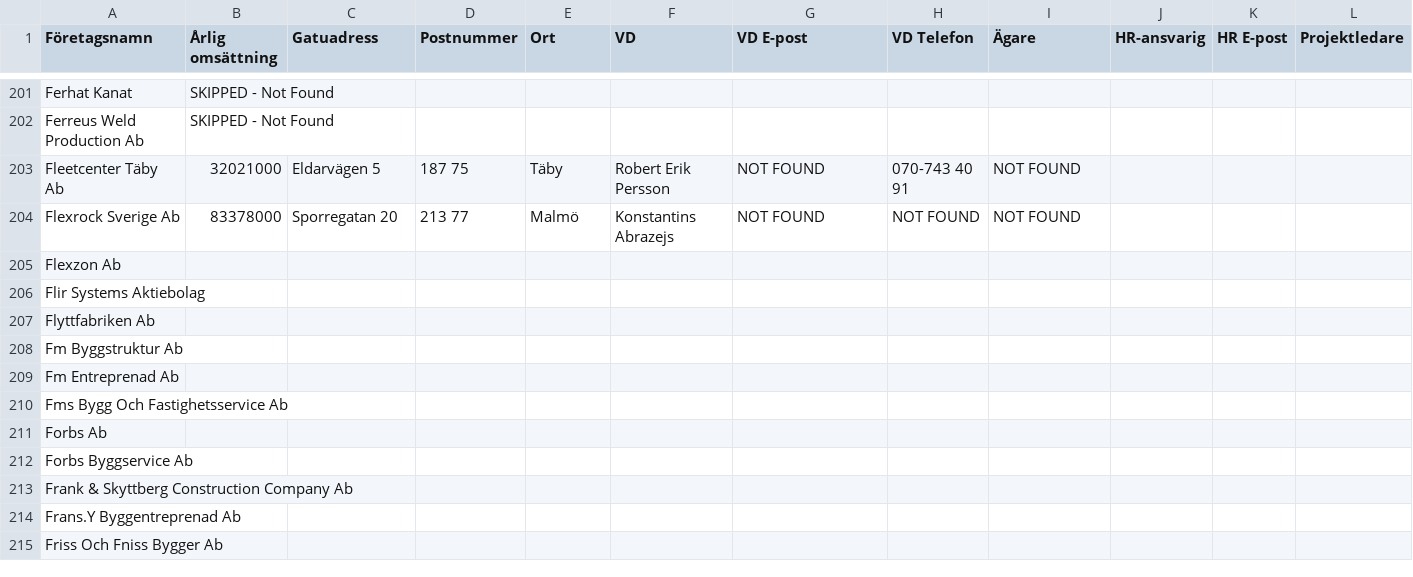
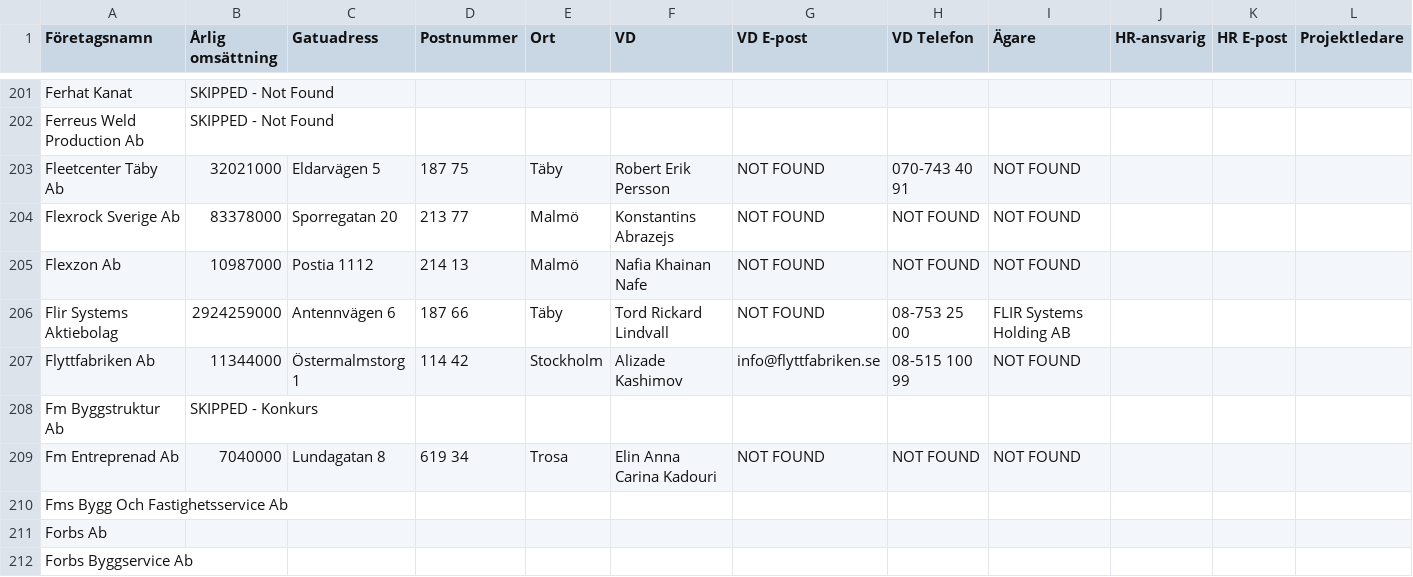
Before and after one commit to fellanH/ett-smart, a CSV file: marketing/weaver-5/blue-collar-companies.csv, drawn as a sheet; only a part is shown, gaps mark what is left out; the shorter side is filled out with more unchanged rows; the diff names each change by its address in the sheet, - before the commit and + after, or states it on an @@ line.

Commit message:
Processed companies rows 205-209 (batch of 5)

```diff
--- a/marketing/weaver-5/blue-collar-companies.csv
+++ b/marketing/weaver-5/blue-collar-companies.csv
-B205 (Årlig omsättning): (empty)
+B205 (Årlig omsättning): 10987000
-C205 (Gatuadress): (empty)
+C205 (Gatuadress): Postia 1112
-D205 (Postnummer): (empty)
+D205 (Postnummer): 214 13
-E205 (Ort): (empty)
+E205 (Ort): Malmö
-F205 (VD): (empty)
+F205 (VD): Nafia Khainan Nafe
-G205:G206 (VD E-post): (empty)
+G205:G206 (VD E-post): NOT FOUND
-H205 (VD Telefon): (empty)
+H205 (VD Telefon): NOT FOUND
-I205 (Ägare): (empty)
+I205 (Ägare): NOT FOUND
-B206 (Årlig omsättning): (empty)
+B206 (Årlig omsättning): 2924259000
-C206 (Gatuadress): (empty)
+C206 (Gatuadress): Antennvägen 6
-D206 (Postnummer): (empty)
+D206 (Postnummer): 187 66
-E206 (Ort): (empty)
+E206 (Ort): Täby
-F206 (VD): (empty)
+F206 (VD): Tord Rickard Lindvall
-H206 (VD Telefon): (empty)
+H206 (VD Telefon): 08-753 25 00
-I206 (Ägare): (empty)
+I206 (Ägare): FLIR Systems Holding AB
-B207 (Årlig omsättning): (empty)
+B207 (Årlig omsättning): 11344000
-C207 (Gatuadress): (empty)
+C207 (Gatuadress): Östermalmstorg 1
-D207 (Postnummer): (empty)
+D207 (Postnummer): 114 42
-E207 (Ort): (empty)
+E207 (Ort): Stockholm
-F207 (VD): (empty)
+F207 (VD): Alizade Kashimov
-G207 (VD E-post): (empty)
+G207 (VD E-post): info@flyttfabriken.se
-H207 (VD Telefon): (empty)
+H207 (VD Telefon): 08-515 100 99
-I207 (Ägare): (empty)
+I207 (Ägare): NOT FOUND
-B208 (Årlig omsättning): (empty)
+B208 (Årlig omsättning): SKIPPED - Konkurs
-B209 (Årlig omsättning): (empty)
+B209 (Årlig omsättning): 7040000
-C209 (Gatuadress): (empty)
+C209 (Gatuadress): Lundagatan 8
-D209 (Postnummer): (empty)
+D209 (Postnummer): 619 34
-E209 (Ort): (empty)
+E209 (Ort): Trosa
-F209 (VD): (empty)
+F209 (VD): Elin Anna Carina Kadouri
-G209 (VD E-post): (empty)
+G209 (VD E-post): NOT FOUND
-H209 (VD Telefon): (empty)
+H209 (VD Telefon): NOT FOUND
-I209 (Ägare): (empty)
+I209 (Ägare): NOT FOUND
```
